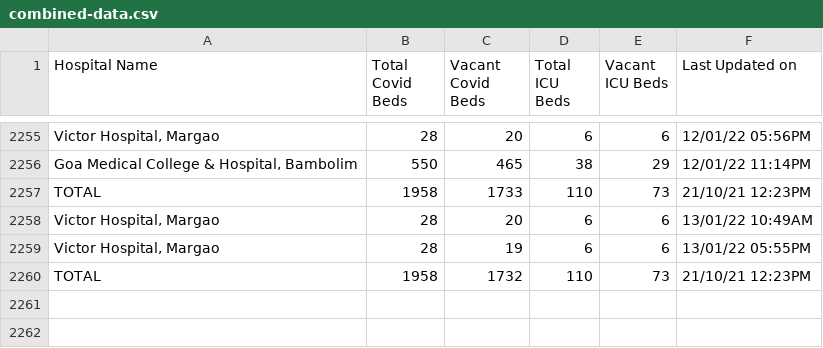
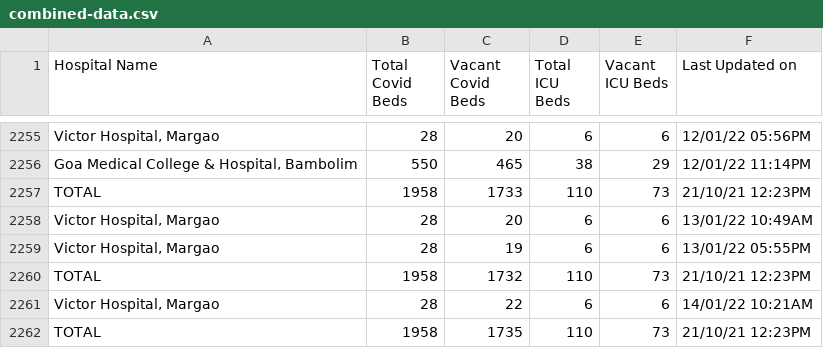
Before and after one commit to gurmanbh/goa-beds-scraper, a CSV file: data/combined-data.csv, drawn as a sheet; only a part is shown, gaps mark what is left out.

Commit message:
Latest data: Fri Jan 14 08:22:10 UTC 2022

```diff
--- a/data/combined-data.csv
+++ b/data/combined-data.csv
@@ -2260 +2260,3 @@ TOTAL,1958,1733,110,73,21/10/21 12:23PM
 TOTAL,1958,1732,110,73,21/10/21 12:23PM
+"Victor Hospital, Margao",28,22,6,6,14/01/22 10:21AM
+TOTAL,1958,1735,110,73,21/10/21 12:23PM
```
